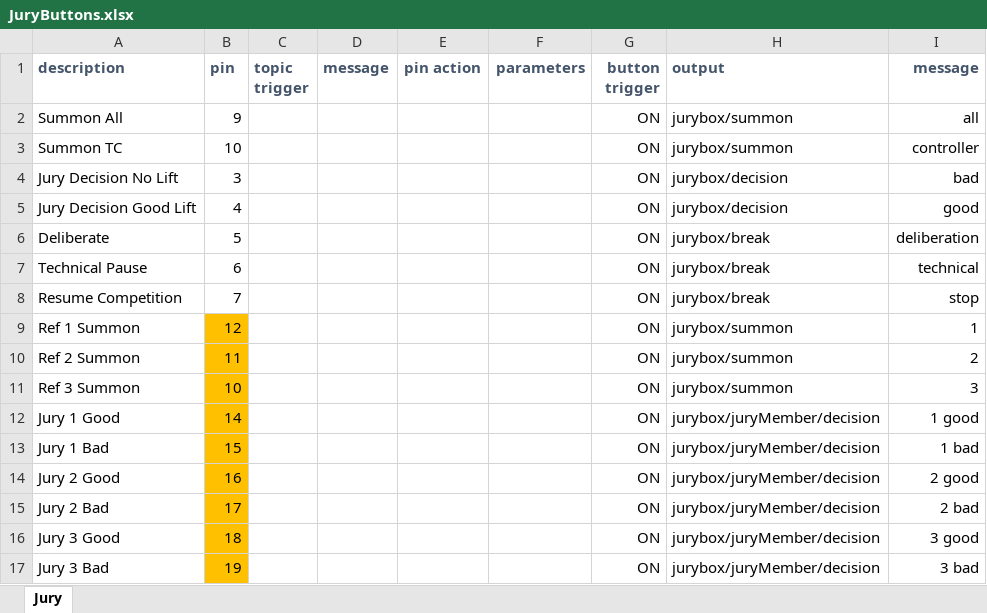
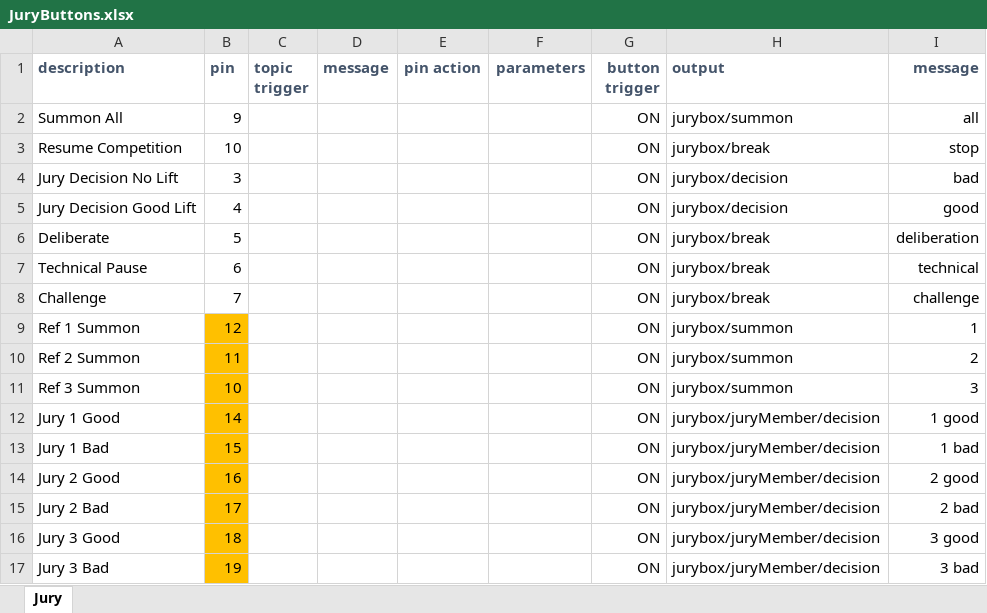
Before and after one commit to jflamy/jfirmata_experiment, an Excel workbook: src/main/resources/devices/wokwi/JuryButtons.xlsx, sheet Jury, drawn as a sheet; values as stored, in another font and other column widths than the file's, no borders; removed rows and columns are numbered as before the commit, all else as after; the diff names each change by its address in the sheet, - before the commit and + after, or states it on an @@ line.

```diff
--- a/src/main/resources/devices/wokwi/JuryButtons.xlsx (sheet Jury)
+++ b/src/main/resources/devices/wokwi/JuryButtons.xlsx (sheet Jury)
-row 3: Summon TC | 10 |  |  |  |  | ON | jurybox/summon | controller
+row 3: Resume Competition | 10 |  |  |  |  | ON | jurybox/break | stop
-A8 (description): Resume Competition
+A8 (description): Challenge
-I8 (message): stop
+I8 (message): challenge
```
Also changed, not shown: diagrams/juryFull/JuryFull.xlsx, 8 other files.
